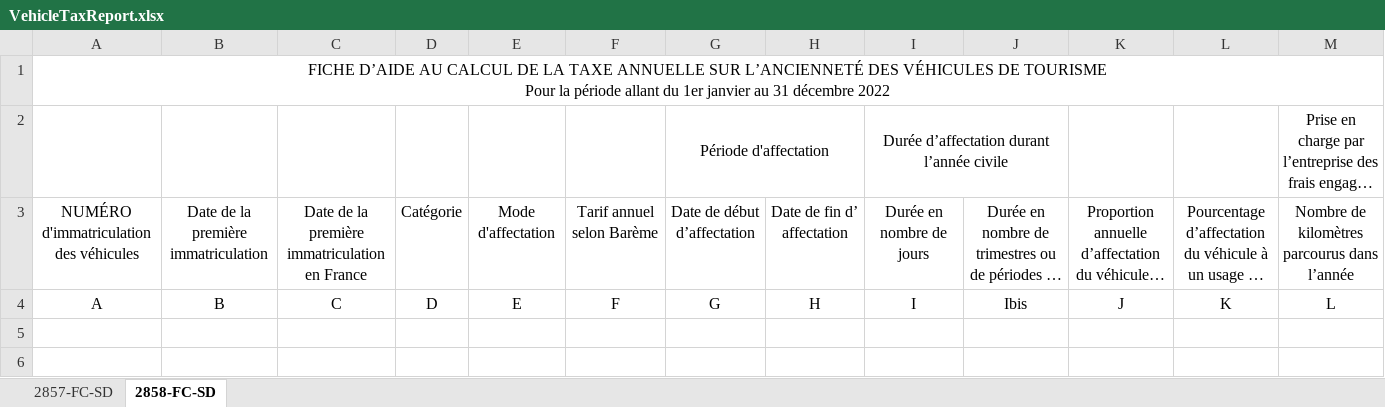
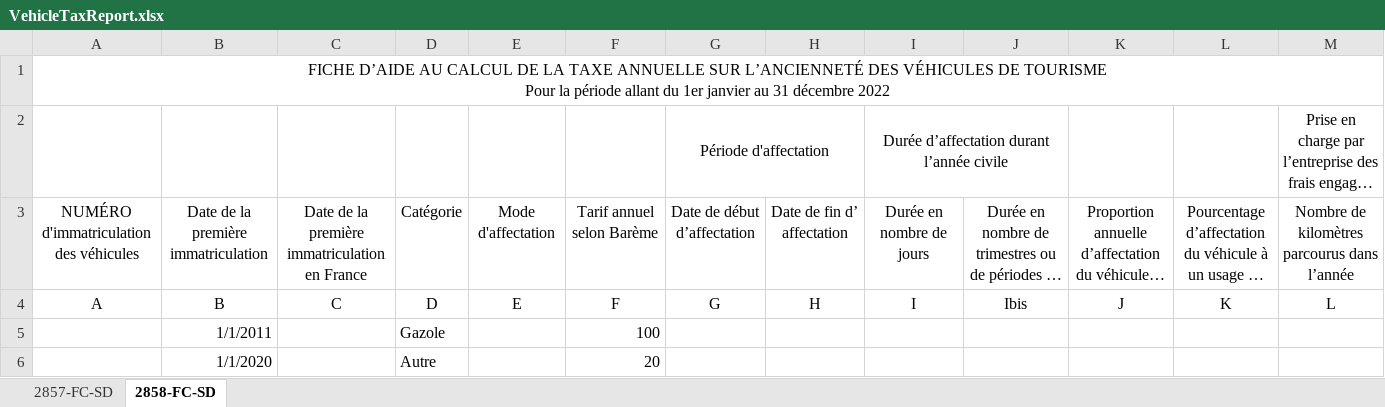
Before and after one commit to Wanamics/WanaFrance, an Excel workbook: src/VehicleTaxReport/VehicleTaxReport.xlsx, sheet 2858-FC-SD, drawn as a sheet; only a part is shown; long unchanged cells end in …; values as stored, in another font and other column widths than the file's, no borders; rows hold the shown columns only; the diff names each change by its address in the sheet, - before the commit and + after, or states it on an @@ line.

```diff
--- a/src/VehicleTaxReport/VehicleTaxReport.xlsx (sheet 2858-FC-SD)
+++ b/src/VehicleTaxReport/VehicleTaxReport.xlsx (sheet 2858-FC-SD)
+row 5:  | 1/1/2011 |  | Gazole |  | 100
+row 6:  | 1/1/2020 |  | Autre |  | 20
```
Also changed, not shown: 4 other files.
